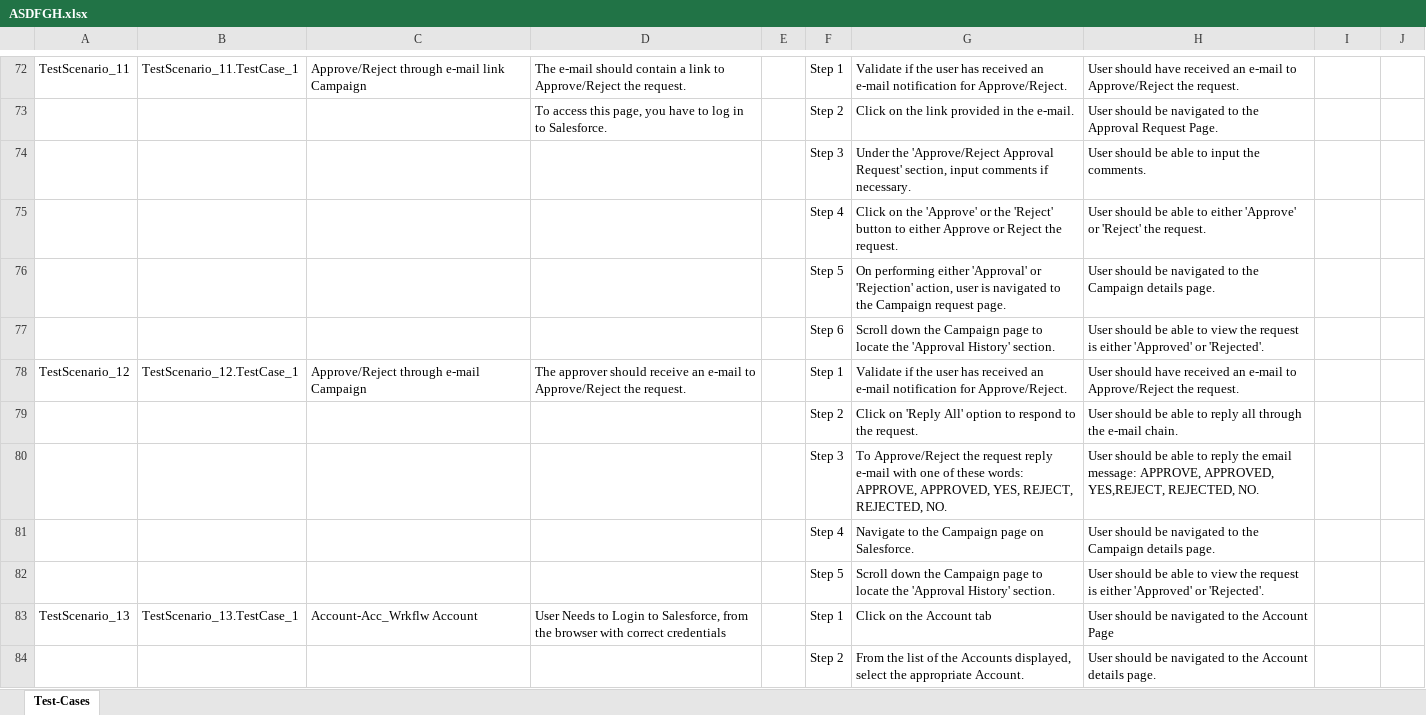
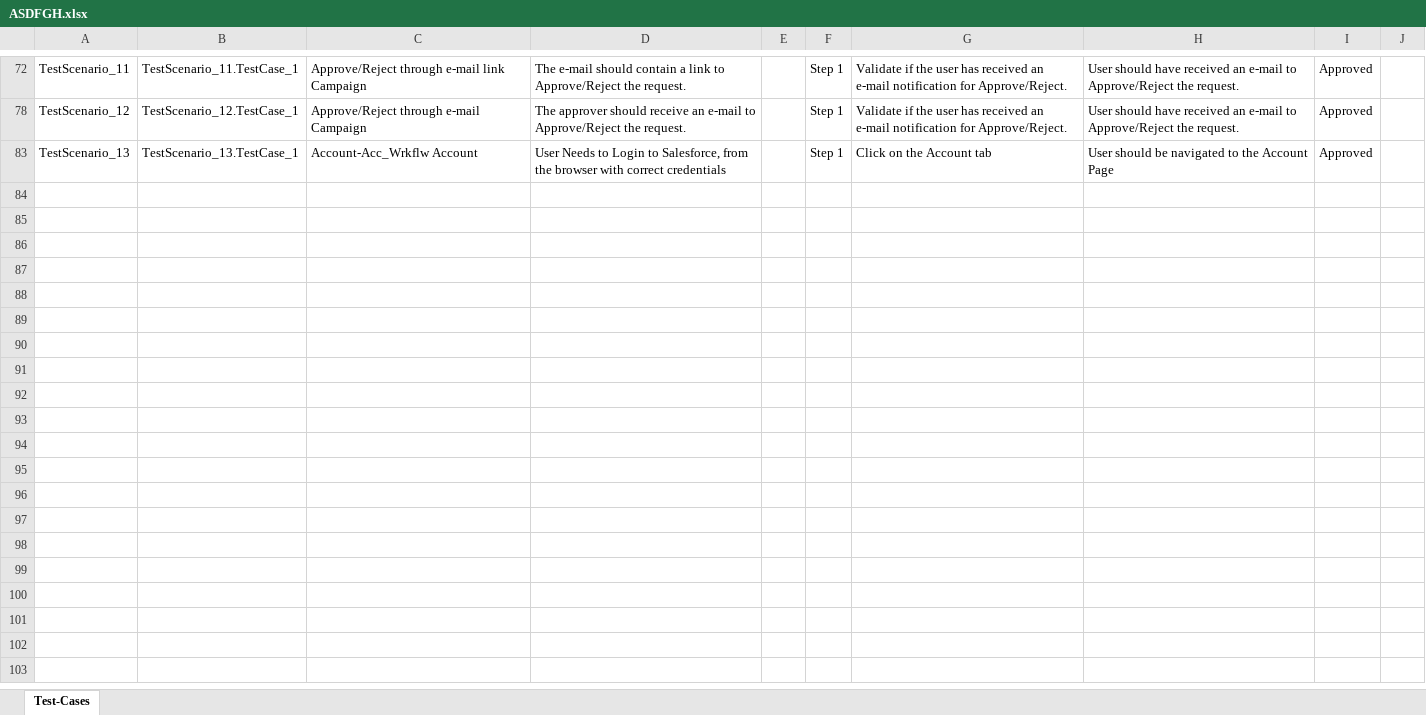
Before and after one commit to ShaikMohamedIrfan/TestAtif, an Excel workbook: ASDFGH.xlsx, sheet Test-Cases, drawn as a sheet; only a part is shown, gaps mark what is left out; values as stored, in another font and other column widths than the file's, no borders; table styles not drawn; the diff covers the shown part only; the diff names each change by its address in the sheet, - before the commit and + after, or states it on an @@ line.

Commit message:
Add files via upload

```diff
--- a/ASDFGH.xlsx (sheet Test-Cases)
+++ b/ASDFGH.xlsx (sheet Test-Cases)
-I72: (empty)
+I72: Approved
@@ row 73 hidden:  |  |  | To access this page, you have to log in to Salesforce. |  | Step 2 | Click on the link provided in the e-mail. | User should be navigated to the Approval Request Page. @@
@@ row 74 hidden:  |  |  |  |  | Step 3 | Under the 'Approve/Reject Approval Request' section, input comments if necessary. | User should be able to input the comments. @@
@@ row 75 hidden:  |  |  |  |  | Step 4 | Click on the 'Approve' or the 'Reject' button to either Approve or Reject the request. | User should be able to either 'Approve' or 'Reject' the request. @@
@@ row 76 hidden:  |  |  |  |  | Step 5 | On performing either 'Approval' or 'Rejection' action, user is navigated to the Campaign request page. | User should be navigated to the Campaign details page. @@
@@ row 77 hidden:  |  |  |  |  | Step 6 | Scroll down the Campaign page to locate the 'Approval History' section. | User should be able to view the request is either 'Approved' or 'Rejected'. @@
-I78: (empty)
+I78: Approved
@@ row 79 hidden:  |  |  |  |  | Step 2 | Click on 'Reply All' option to respond to the request. | User should be able to reply all through the e-mail chain. @@
@@ row 80 hidden:  |  |  |  |  | Step 3 | To Approve/Reject the request reply e-mail with one of these words: APPROVE, APPROVED, YES, REJECT, REJECTED, NO. | User should be able to reply the email message: APPROVE, APPROVED, YES,REJECT, REJECTED, NO. @@
@@ row 81 hidden:  |  |  |  |  | Step 4 | Navigate to the Campaign page on Salesforce. | User should be navigated to the Campaign details page. @@
@@ row 82 hidden:  |  |  |  |  | Step 5 | Scroll down the Campaign page to locate the 'Approval History' section. | User should be able to view the request is either 'Approved' or 'Rejected'. @@
-I83: (empty)
+I83: Approved
@@ row 84 hidden:  |  |  |  |  | Step 2 | From the list of the Accounts displayed, select the appropriate Account. | User should be navigated to the Account details page. @@
```
Also changed, not shown: 60 hidden or unhidden rows and 10 edited cells elsewhere in this sheet.
